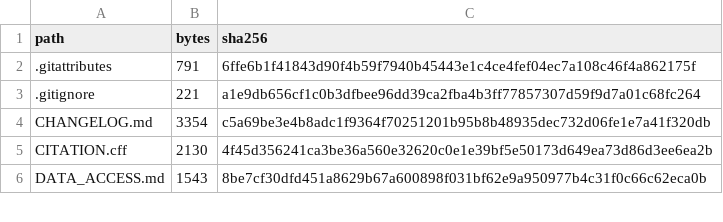
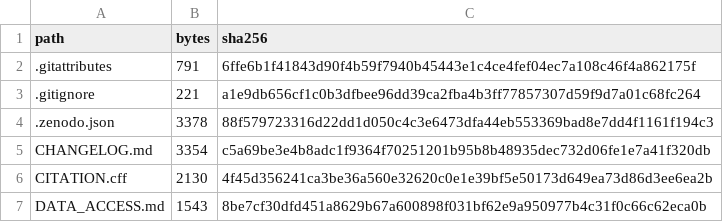
Before and after one commit to mindloop-lab/fair-al, a CSV file: MANIFEST.csv, drawn as a sheet; only a part is shown; the diff names each change by its address in the sheet, - before the commit and + after, or states it on an @@ line.

Commit message:
Add Zenodo deposit metadata
.zenodo.json mirrors CITATION.cff: paper title, the nine authors with their
roster affiliations, Apache-2.0 code licence with the CC BY 4.0 scope note for
the results asset, and the manuscript number as a supplement relation. Metadata
only; it changes no code and no data. MANIFEST.csv and SHA256SUMS regenerated.

```diff
--- a/MANIFEST.csv
+++ b/MANIFEST.csv
+row 4: .zenodo.json | 3378 | 88f579723316d22dd1d050c4c3e6473dfa44eb553369bad8e7dd4f1161f194c3
```
Also changed, not shown: 2 other files.
